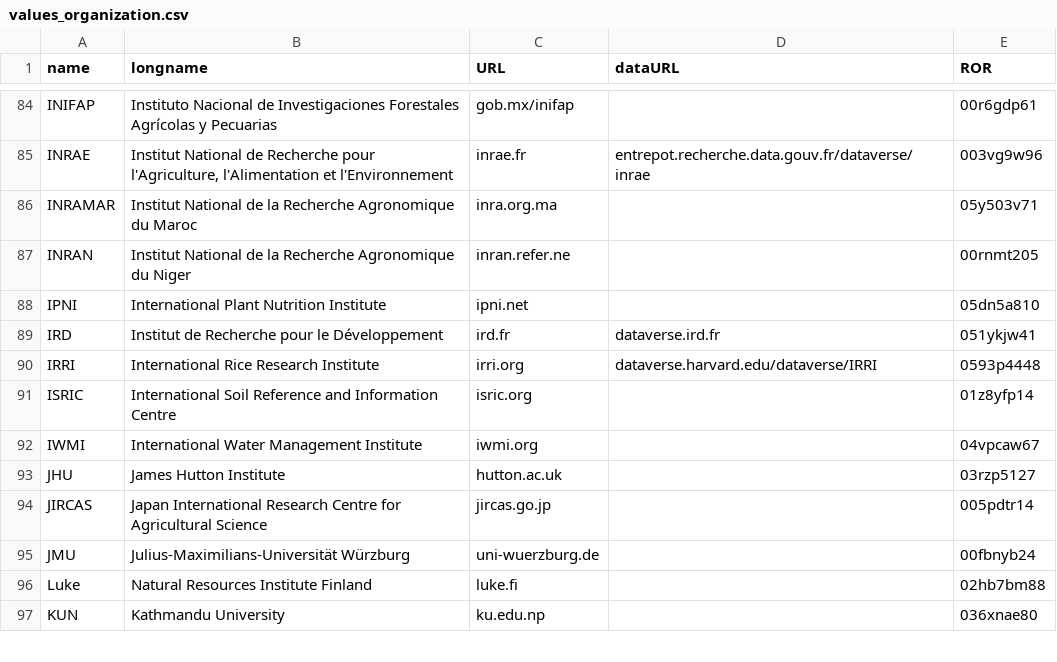
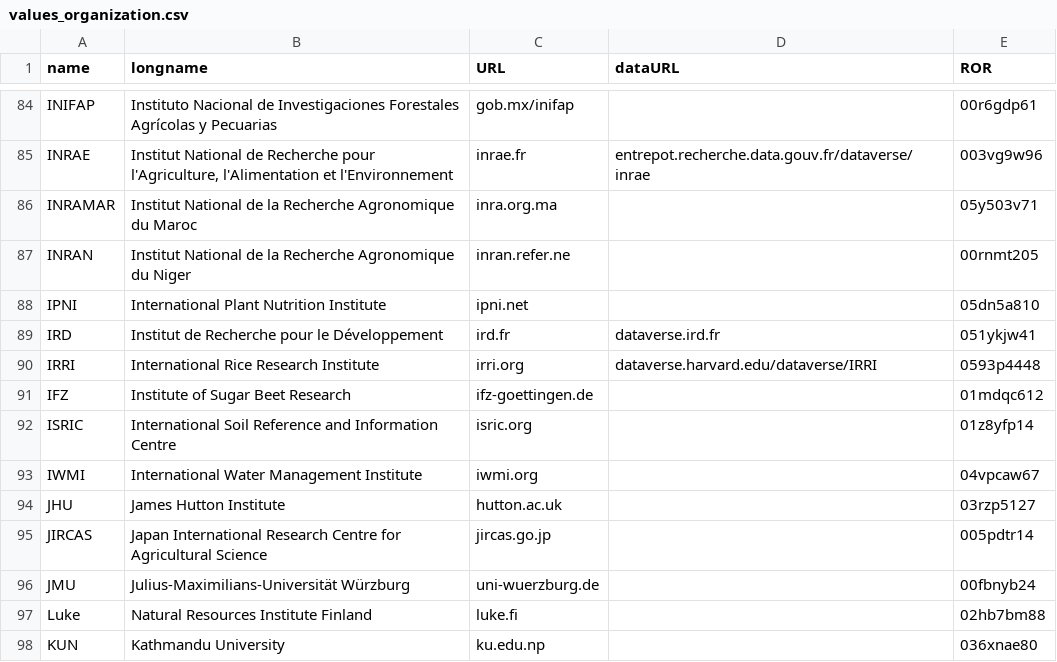
Before and after one commit to controvoc/terminag, a CSV file: values/values_organization.csv, drawn as a sheet; only a part is shown, gaps mark what is left out; the diff names each change by its address in the sheet, - before the commit and + after, or states it on an @@ line.

Commit message:
org

```diff
--- a/values/values_organization.csv
+++ b/values/values_organization.csv
+row 91: IFZ | Institute of Sugar Beet Research | ifz-goettingen.de |  | 01mdqc612
```
